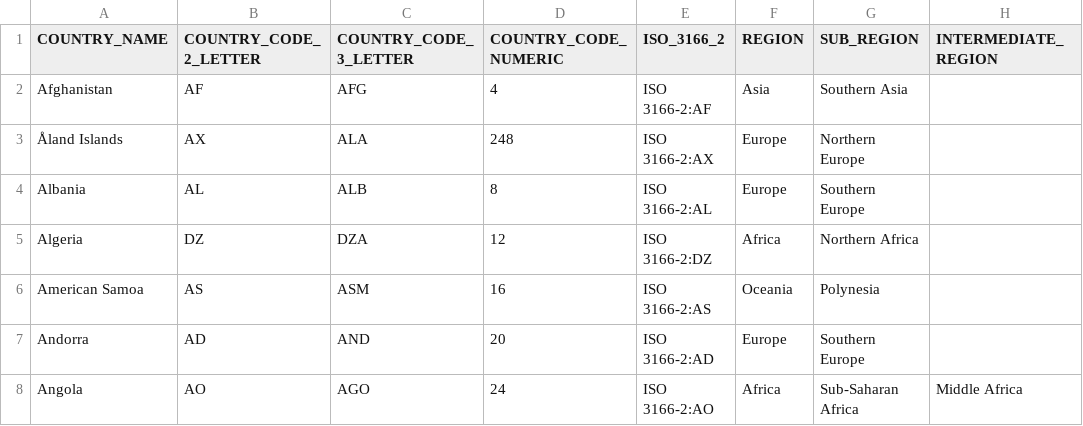
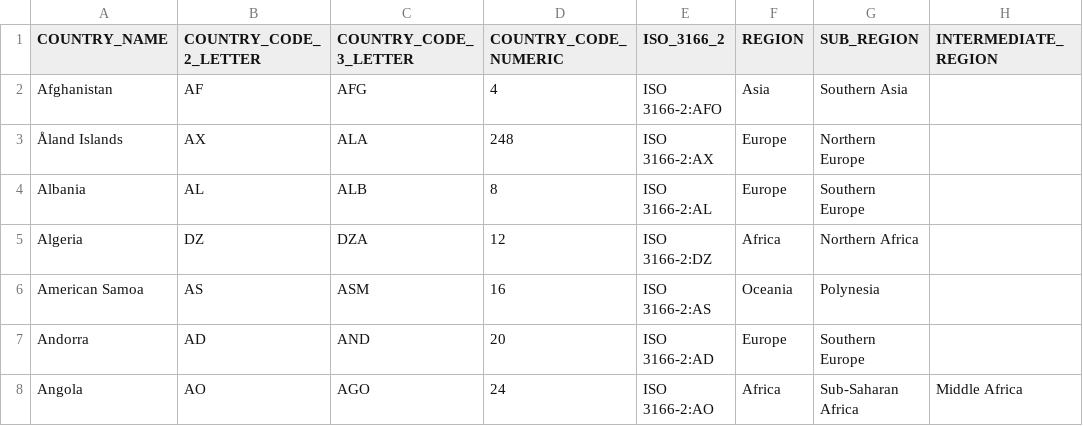
Before and after one commit to ronyinc/portfolio-tracking-dbt, a CSV file: seeds/ABC_COUNTRY_INFO.csv, drawn as a sheet; only a part is shown; the diff names each change by its address in the sheet, - before the commit and + after, or states it on an @@ line.

Commit message:
made changes to the seed file

```diff
--- a/seeds/ABC_COUNTRY_INFO.csv
+++ b/seeds/ABC_COUNTRY_INFO.csv
-E2 (ISO_3166_2): ISO 3166-2:AF
+E2 (ISO_3166_2): ISO 3166-2:AFO
```
